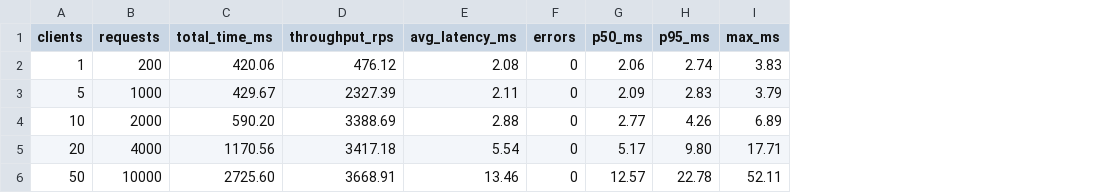
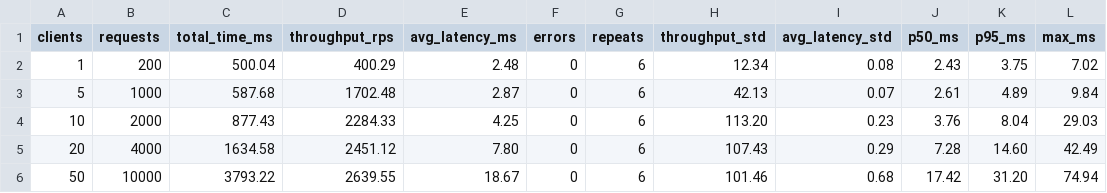
Before and after one commit to riki1337228/course_work_parallel_computing, a CSV file: docs/benchmarks/search_throughput_detail.csv, drawn as a sheet; addresses are those after the commit; the diff names each change by its address in the sheet, - before the commit and + after, or states it on an @@ line.

```diff
--- a/docs/benchmarks/search_throughput_detail.csv
+++ b/docs/benchmarks/search_throughput_detail.csv
+column G (repeats), rows 2-6: all 6
+column H (throughput_std), rows 2-6: 12.34 | 42.13 | 113.20 | 107.43 | 101.46
+column I (avg_latency_std), rows 2-6: 0.08 | 0.07 | 0.23 | 0.29 | 0.68
-C2 (total_time_ms): 420.06
+C2 (total_time_ms): 500.04
-D2 (throughput_rps): 476.12
+D2 (throughput_rps): 400.29
-E2 (avg_latency_ms): 2.08
+E2 (avg_latency_ms): 2.48
-J2 (p50_ms): 2.06
+J2 (p50_ms): 2.43
-K2 (p95_ms): 2.74
+K2 (p95_ms): 3.75
-L2 (max_ms): 3.83
+L2 (max_ms): 7.02
-C3 (total_time_ms): 429.67
+C3 (total_time_ms): 587.68
-D3 (throughput_rps): 2327.39
+D3 (throughput_rps): 1702.48
-E3 (avg_latency_ms): 2.11
+E3 (avg_latency_ms): 2.87
-J3 (p50_ms): 2.09
+J3 (p50_ms): 2.61
-K3 (p95_ms): 2.83
+K3 (p95_ms): 4.89
-L3 (max_ms): 3.79
+L3 (max_ms): 9.84
-C4 (total_time_ms): 590.20
+C4 (total_time_ms): 877.43
-D4 (throughput_rps): 3388.69
+D4 (throughput_rps): 2284.33
-E4 (avg_latency_ms): 2.88
+E4 (avg_latency_ms): 4.25
-J4 (p50_ms): 2.77
+J4 (p50_ms): 3.76
-K4 (p95_ms): 4.26
+K4 (p95_ms): 8.04
-L4 (max_ms): 6.89
+L4 (max_ms): 29.03
-C5 (total_time_ms): 1170.56
+C5 (total_time_ms): 1634.58
-D5 (throughput_rps): 3417.18
+D5 (throughput_rps): 2451.12
-E5 (avg_latency_ms): 5.54
+E5 (avg_latency_ms): 7.80
-J5 (p50_ms): 5.17
+J5 (p50_ms): 7.28
-K5 (p95_ms): 9.80
+K5 (p95_ms): 14.60
-L5 (max_ms): 17.71
+L5 (max_ms): 42.49
-C6 (total_time_ms): 2725.60
+C6 (total_time_ms): 3793.22
-D6 (throughput_rps): 3668.91
+D6 (throughput_rps): 2639.55
-E6 (avg_latency_ms): 13.46
+E6 (avg_latency_ms): 18.67
-J6 (p50_ms): 12.57
+J6 (p50_ms): 17.42
-K6 (p95_ms): 22.78
+K6 (p95_ms): 31.20
-L6 (max_ms): 52.11
+L6 (max_ms): 74.94
```
Also changed, not shown: docs/benchmarks/index_build_cold.csv, docs/benchmarks/index_build_runs.csv, 13 other files.
